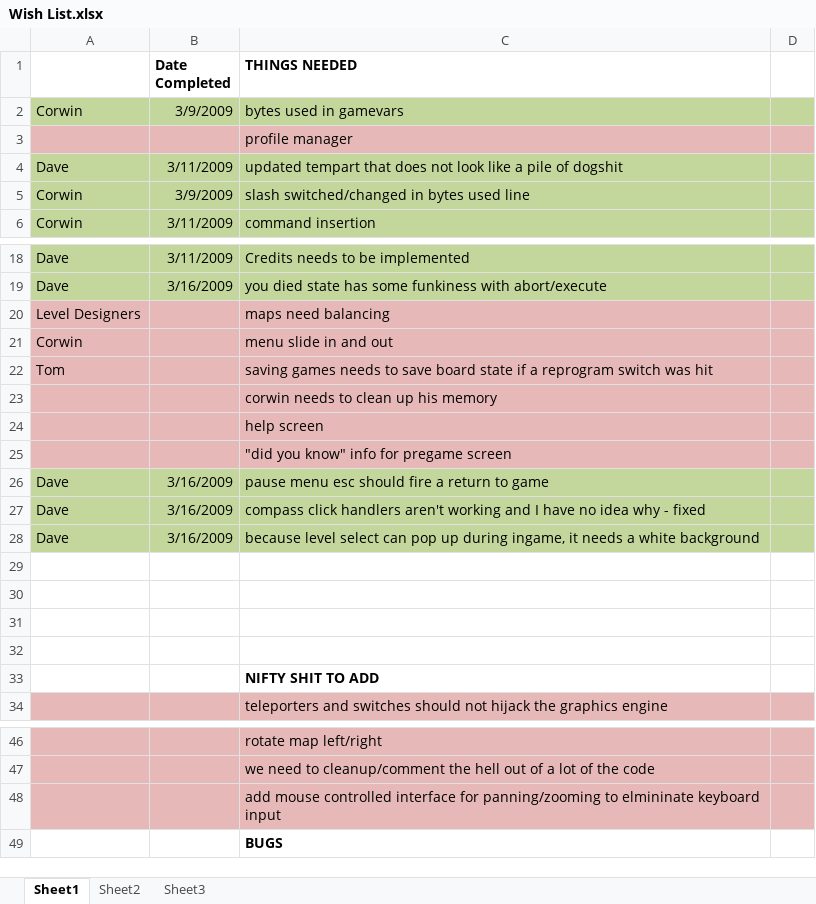
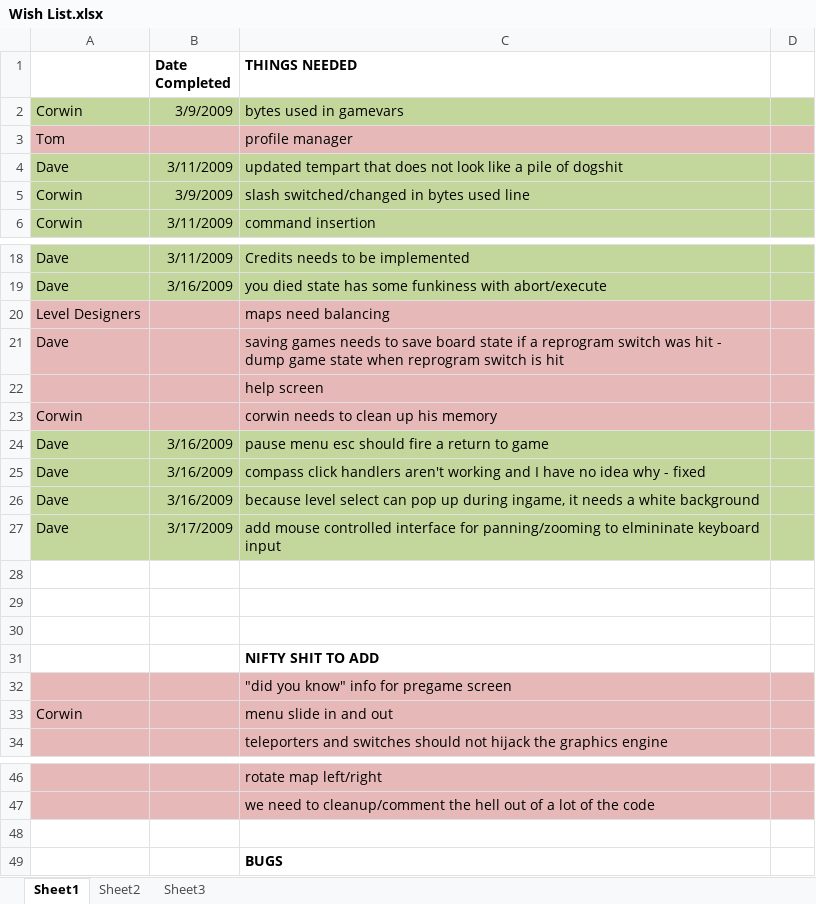
Before and after one commit to CorwinJV/seeautz-projekt1, an Excel workbook: seeautz/Content/Wish List.xlsx, sheet Sheet1, drawn as a sheet; only a part is shown, gaps mark what is left out; values as stored, in another font and other column widths than the file's, no borders; removed rows and columns are numbered as before the commit, all else as after; the diff names each change by its address in the sheet, - before the commit and + after, or states it on an @@ line.

```diff
--- a/seeautz/Content/Wish List.xlsx (sheet Sheet1)
+++ b/seeautz/Content/Wish List.xlsx (sheet Sheet1)
-A3: (empty)
+A3: Tom
-row 22: Tom |  | saving games needs to save board state if a reprogram switch was hit
-row 23:  |  | corwin needs to clean up his memory
+row 21: Dave |  | saving games needs to save board state if a reprogram switch was hit - dump game state when reprogram switch is hit
+row 23: Corwin |  | corwin needs to clean up his memory
-row 27: (empty)
+row 27: Dave | 3/17/2009 | add mouse controlled interface for panning/zooming to elmininate keyboard input
-A27:D27 fill: none
+A27:D27 fill: #C3D69B
@@ row 25 moved to row 32: "did you know" info for pregame screen @@
@@ row 21 moved to row 33: Corwin @@
-A48:D48 fill: #E6B9B8
+A48:D48 fill: none
-C48 (THINGS NEEDED): add mouse controlled interface for panning/zooming to elmininate keyboard input
+C48 (THINGS NEEDED): (empty)
```
